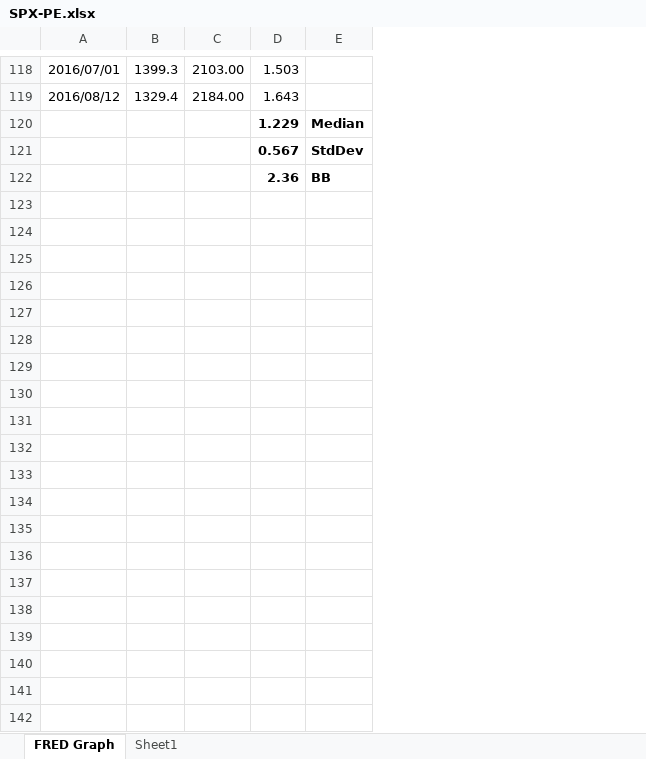
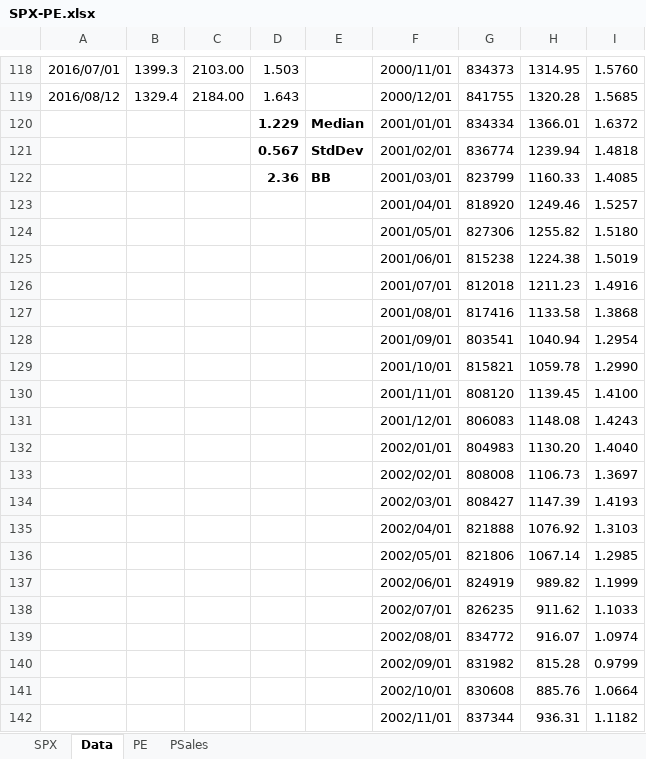
Before and after one commit to AJAskey/PTV-Parser, an Excel workbook: excel/SPX-PE.xlsx, sheet Data, drawn as a sheet; only a part is shown, gaps mark what is left out; values as stored, in another font and other column widths than the file's, no borders; the diff covers the shown part only; the diff names each change by its address in the sheet, - before the commit and + after, or states it on an @@ line.

```diff
--- a/excel/SPX-PE.xlsx (sheet Data)
+++ b/excel/SPX-PE.xlsx (sheet Data)
-sheet tab: FRED Graph
+sheet tab: Data
-sheet tab: Sheet1
+sheet tab: PE
+sheet tab: SPX
+sheet tab: PSales
+column F, rows 118-122: 2000/11/01 | 2000/12/01 | 2001/01/01 | 2001/02/01 | 2001/03/01
+column G, rows 118-122: 834373 | 841755 | 834334 | 836774 | 823799
+column H, rows 118-122: 1314.95 | 1320.28 | 1366.01 | 1239.94 | 1160.33
+column I, rows 118-122: 1.5760 | 1.5685 | 1.6372 | 1.4818 | 1.4085
+row 123:  |  |  |  |  | 2001/04/01 | 818920 | 1249.46 | 1.5257
+row 124:  |  |  |  |  | 2001/05/01 | 827306 | 1255.82 | 1.5180
+row 125:  |  |  |  |  | 2001/06/01 | 815238 | 1224.38 | 1.5019
+row 126:  |  |  |  |  | 2001/07/01 | 812018 | 1211.23 | 1.4916
+row 127:  |  |  |  |  | 2001/08/01 | 817416 | 1133.58 | 1.3868
+row 128:  |  |  |  |  | 2001/09/01 | 803541 | 1040.94 | 1.2954
+row 129:  |  |  |  |  | 2001/10/01 | 815821 | 1059.78 | 1.2990
+row 130:  |  |  |  |  | 2001/11/01 | 808120 | 1139.45 | 1.4100
+row 131:  |  |  |  |  | 2001/12/01 | 806083 | 1148.08 | 1.4243
+row 132:  |  |  |  |  | 2002/01/01 | 804983 | 1130.20 | 1.4040
+row 133:  |  |  |  |  | 2002/02/01 | 808008 | 1106.73 | 1.3697
+row 134:  |  |  |  |  | 2002/03/01 | 808427 | 1147.39 | 1.4193
+row 135:  |  |  |  |  | 2002/04/01 | 821888 | 1076.92 | 1.3103
+row 136:  |  |  |  |  | 2002/05/01 | 821806 | 1067.14 | 1.2985
+row 137:  |  |  |  |  | 2002/06/01 | 824919 | 989.82 | 1.1999
+row 138:  |  |  |  |  | 2002/07/01 | 826235 | 911.62 | 1.1033
+row 139:  |  |  |  |  | 2002/08/01 | 834772 | 916.07 | 1.0974
+row 140:  |  |  |  |  | 2002/09/01 | 831982 | 815.28 | 0.9799
+row 141:  |  |  |  |  | 2002/10/01 | 830608 | 885.76 | 1.0664
+row 142:  |  |  |  |  | 2002/11/01 | 837344 | 936.31 | 1.1182
```
Also changed, not shown: 165 added rows elsewhere in this sheet.
